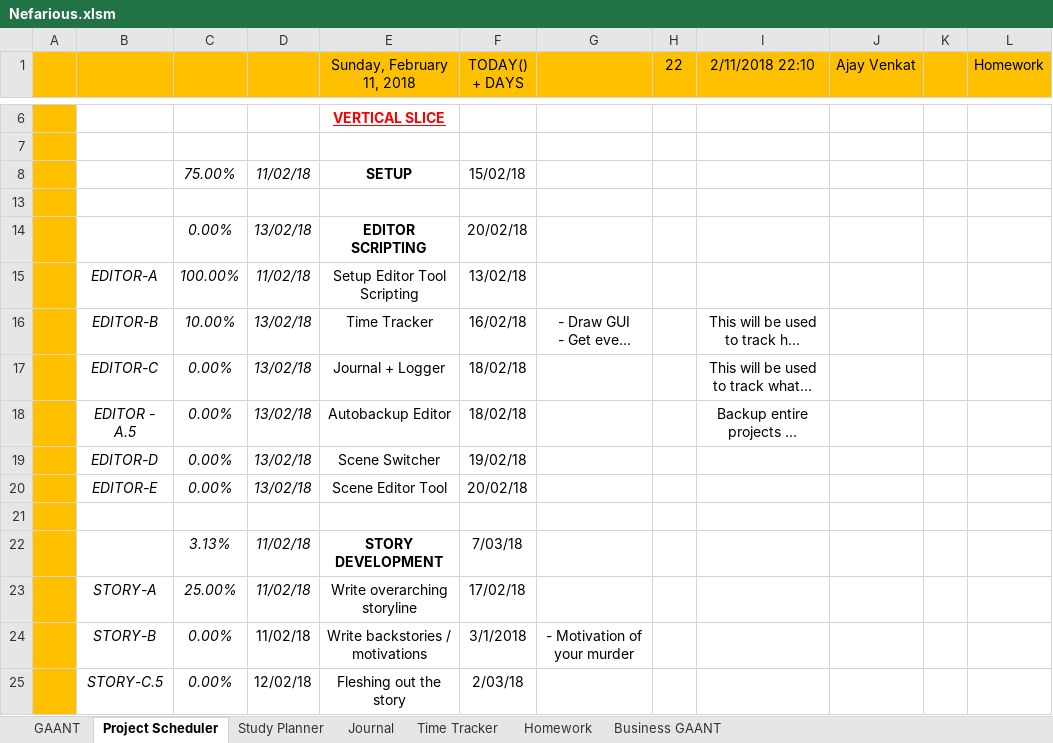
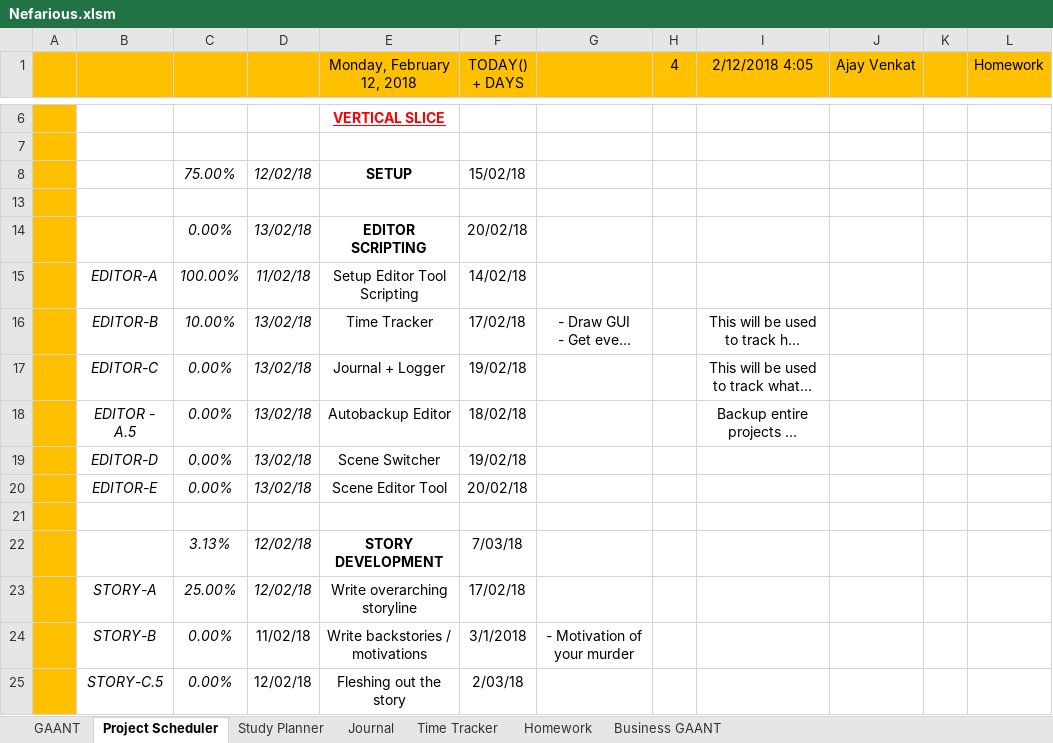
Before and after one commit to AJTech2002/NEFARIOUS, an Excel workbook: Management & Logging/Planning and Management/Nefarious.xlsm, sheet Project Scheduler, drawn as a sheet; only a part is shown, gaps mark what is left out; long unchanged cells end in …; values as stored, in another font and other column widths than the file's, no borders; conditional formats not drawn; the diff names each change by its address in the sheet, - before the commit and + after, or states it on an @@ line.

```diff
--- a/Management & Logging/Planning and Management/Nefarious.xlsm (sheet Project Scheduler)
+++ b/Management & Logging/Planning and Management/Nefarious.xlsm (sheet Project Scheduler)
-E1: Sunday, February 11, 2018
+E1: Monday, February 12, 2018
-H1: 22
+H1: 4
-I1: 2/11/2018 22:10
+I1: 2/12/2018 4:05
-D8: 11/02/18
+D8: 12/02/18
-F15 (TODAY() + DAYS): 13/02/18
+F15 (TODAY() + DAYS): 14/02/18
-F16 (TODAY() + DAYS): 16/02/18
+F16 (TODAY() + DAYS): 17/02/18
-F17 (TODAY() + DAYS): 18/02/18
+F17 (TODAY() + DAYS): 19/02/18
-D22:D23: 11/02/18
+D22:D23: 12/02/18
```
Also changed, not shown: sheet GAANT, sheet Study Planner, sheet Time Tracker, sheet Homework, sheet Business GAANT, charts or pictures.
